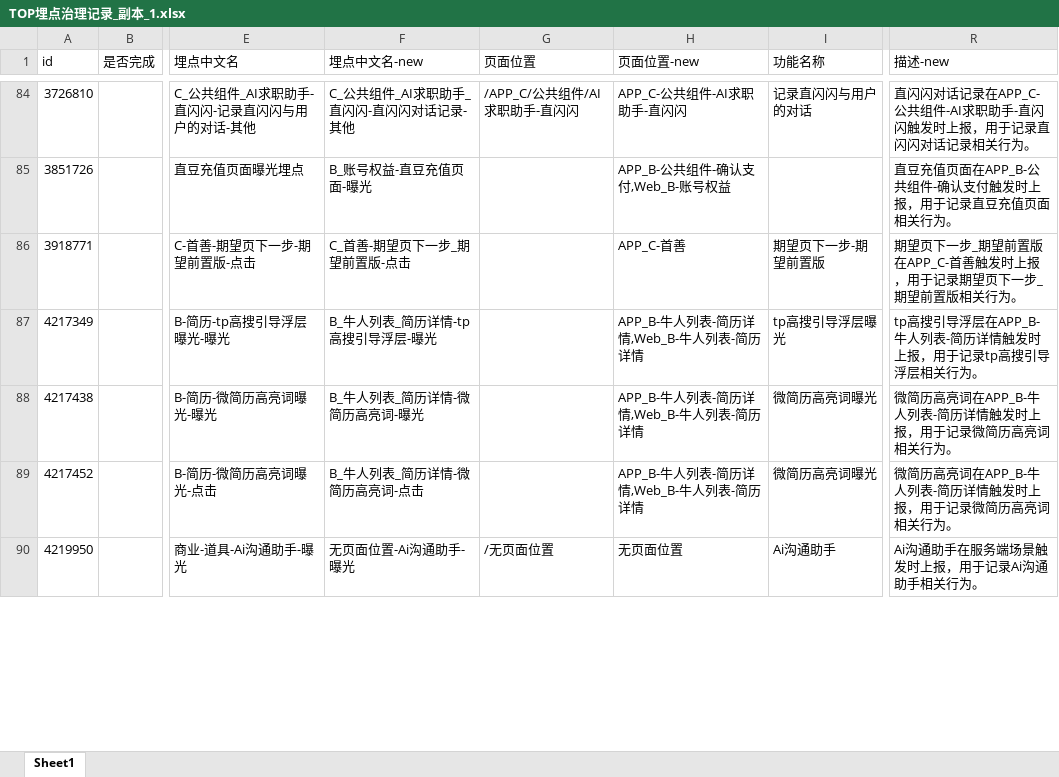
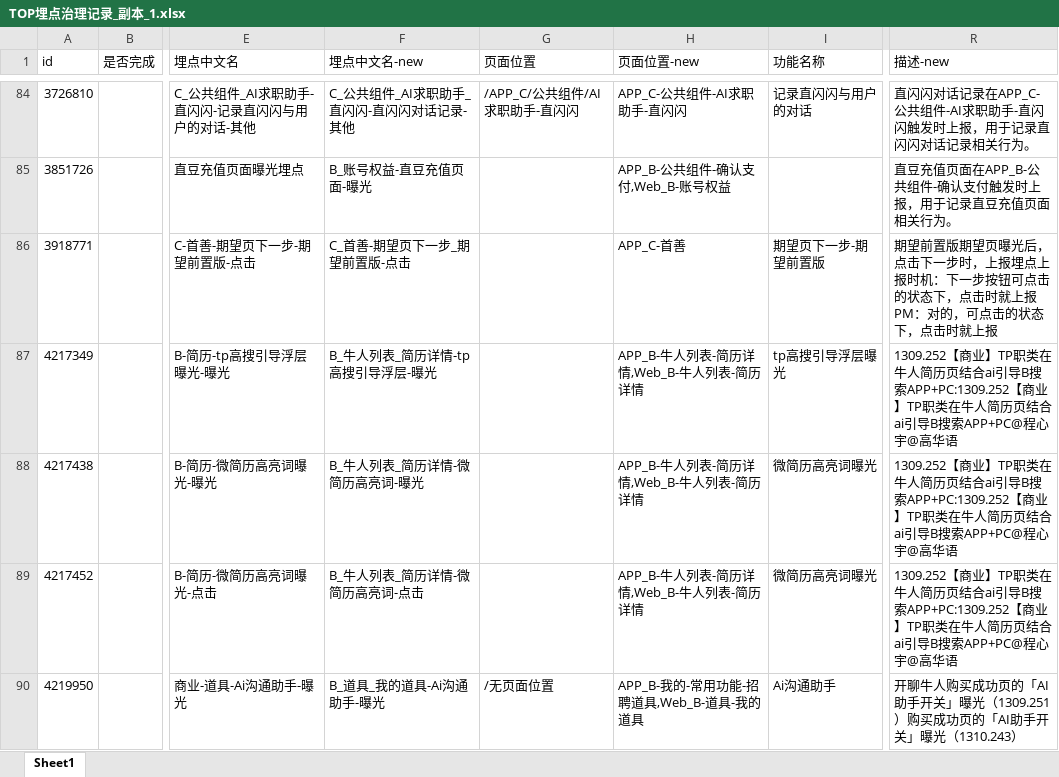
Before and after one commit to JinWeiLi-111/event_tracking_governance, an Excel workbook: TOP埋点治理记录_副本_1.xlsx, sheet Sheet1, drawn as a sheet; only a part is shown, gaps mark what is left out; values as stored, in another font and other column widths than the file's, no borders; the diff covers the shown part only; the diff names each change by its address in the sheet, - before the commit and + after, or states it on an @@ line.

```diff
--- a/TOP埋点治理记录_副本_1.xlsx (sheet Sheet1)
+++ b/TOP埋点治理记录_副本_1.xlsx (sheet Sheet1)
-R86 (描述-new): 期望页下一步_期望前置版在APP_C-首善触发时上报，用于记录期望页下一步_期望前置版相关行为。
+R86 (描述-new): 期望前置版期望页曝光后，点击下一步时，上报埋点上报时机：下一步按钮可点击的状态下，点击时就上报 PM：对的，可点击的状态下，点击时就上报
-R87 (描述-new): tp高搜引导浮层在APP_B-牛人列表-简历详情触发时上报，用于记录tp高搜引导浮层相关行为。
+R87 (描述-new): 1309.252【商业】TP职类在牛人简历页结合ai引导B搜索APP+PC:1309.252【商业】TP职类在牛人简历页结合ai引导B搜索APP+PC@程心宇@高华语
-R88:R89 (描述-new): 微简历高亮词在APP_B-牛人列表-简历详情触发时上报，用于记录微简历高亮词相关行为。
+R88:R89 (描述-new): 1309.252【商业】TP职类在牛人简历页结合ai引导B搜索APP+PC:1309.252【商业】TP职类在牛人简历页结合ai引导B搜索APP+PC@程心宇@高华语
-F90 (埋点中文名-new): 无页面位置-Ai沟通助手-曝光
+F90 (埋点中文名-new): B_道具_我的道具-Ai沟通助手-曝光
-H90 (页面位置-new): 无页面位置
+H90 (页面位置-new): APP_B-我的-常用功能-招聘道具,Web_B-道具-我的道具
-R90 (描述-new): Ai沟通助手在服务端场景触发时上报，用于记录Ai沟通助手相关行为。
+R90 (描述-new): 开聊牛人购买成功页的「AI助手开关」曝光（1309.251）购买成功页的「AI助手开关」曝光（1310.243）
```
Also changed, not shown: 11 edited cells elsewhere in this sheet, 6 other files.
